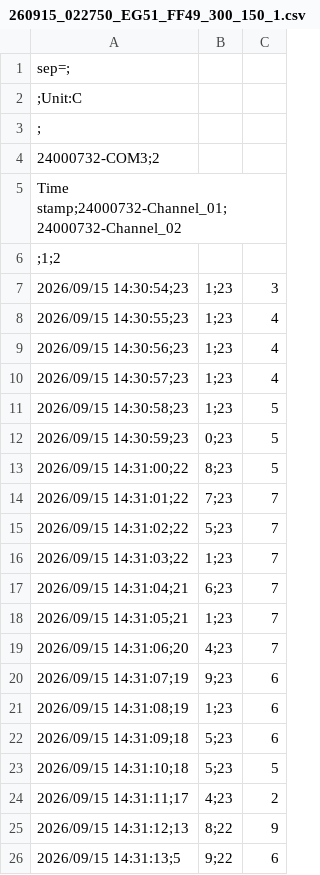
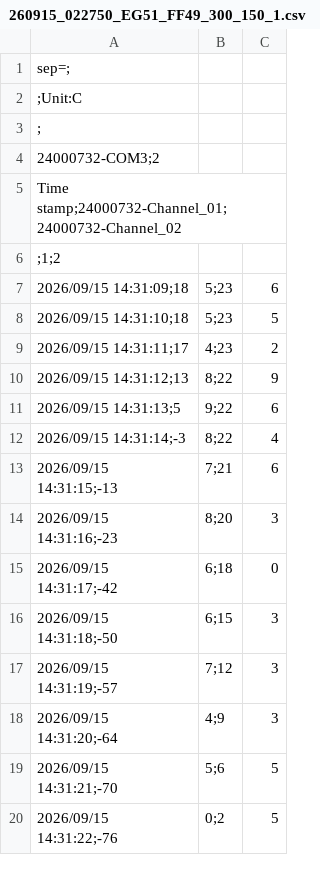
Before and after one commit to gbasso1991/260915_M15_LN2_RF, a CSV file: data/260915_022750_EG51_FF49_300_150_1.csv, drawn as a sheet; only a part is shown; the shorter side is filled out with more unchanged rows.

```diff
--- a/data/260915_022750_EG51_FF49_300_150_1.csv
+++ b/data/260915_022750_EG51_FF49_300_150_1.csv
@@ -6,17 +6,2 @@ Time stamp;24000732-Channel_01;24000732-Channel_02
  ;1;2
-2026/09/15 14:30:54;23,1;23,3
-2026/09/15 14:30:55;23,1;23,4
-2026/09/15 14:30:56;23,1;23,4
-2026/09/15 14:30:57;23,1;23,4
-2026/09/15 14:30:58;23,1;23,5
-2026/09/15 14:30:59;23,0;23,5
-2026/09/15 14:31:00;22,8;23,5
-2026/09/15 14:31:01;22,7;23,7
-2026/09/15 14:31:02;22,5;23,7
-2026/09/15 14:31:03;22,1;23,7
-2026/09/15 14:31:04;21,6;23,7
-2026/09/15 14:31:05;21,1;23,7
-2026/09/15 14:31:06;20,4;23,7
-2026/09/15 14:31:07;19,9;23,6
-2026/09/15 14:31:08;19,1;23,6
 2026/09/15 14:31:09;18,5;23,6
```
Also changed, not shown: data/260915_024112_EG51_FF49_300_150_2.csv, data/260915_024932_EG51_FF49_300_140_1.csv, 3 other files.
